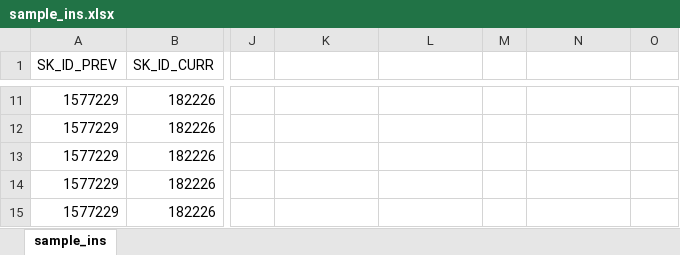
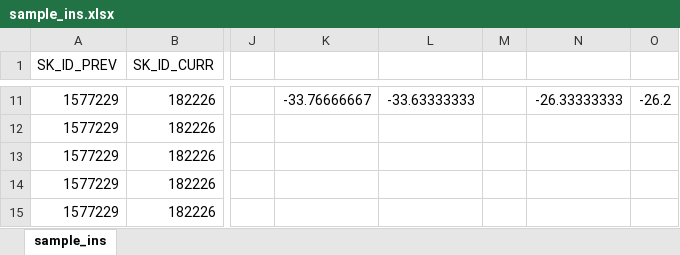
Before and after one commit to KazukiOnodera/Home-Credit-Default-Risk, an Excel workbook: py/sample_ins.xlsx, sheet sample_ins, drawn as a sheet; only a part is shown, gaps mark what is left out; values as stored, in another font and other column widths than the file's, no borders; conditional formats not drawn; the diff covers the shown part only; the diff names each change by its address in the sheet, - before the commit and + after, or states it on an @@ line.

```diff
--- a/py/sample_ins.xlsx (sheet sample_ins)
+++ b/py/sample_ins.xlsx (sheet sample_ins)
-K11: (empty)
+K11: -33.76666667
-L11: (empty)
+L11: -33.63333333
-N11: (empty)
+N11: -26.33333333
-O11: (empty)
+O11: -26.2
```
Also changed, not shown: 36 edited cells elsewhere in this sheet.
